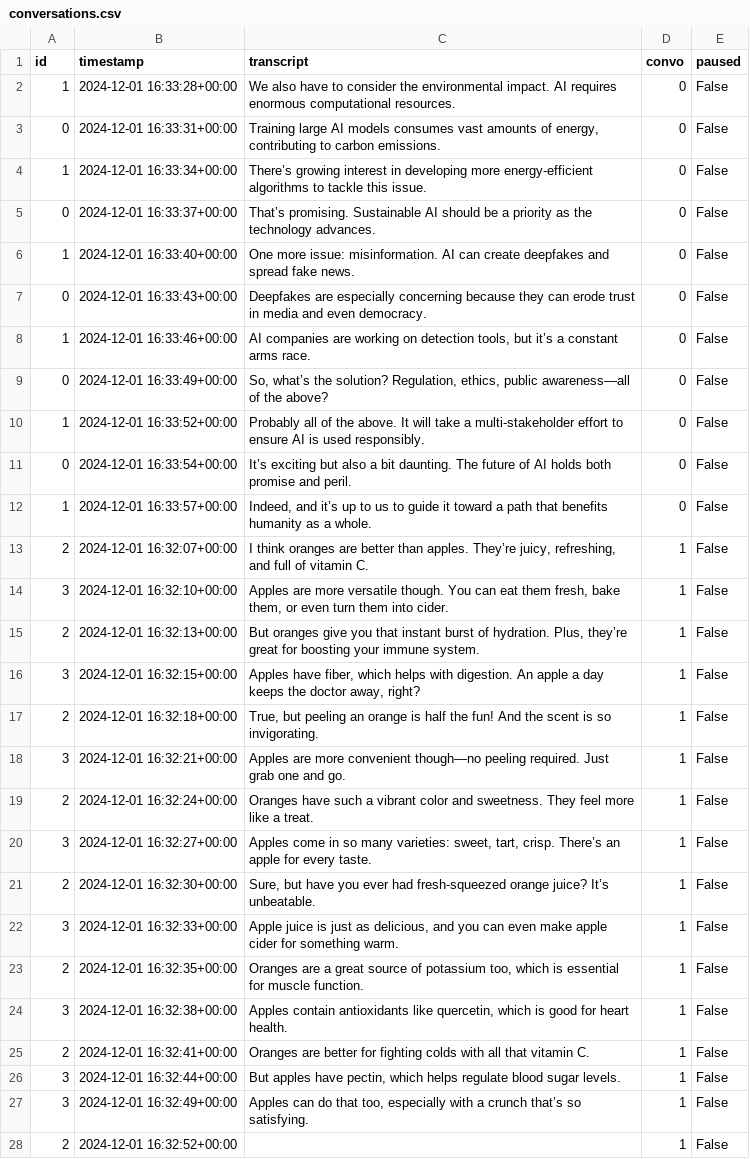
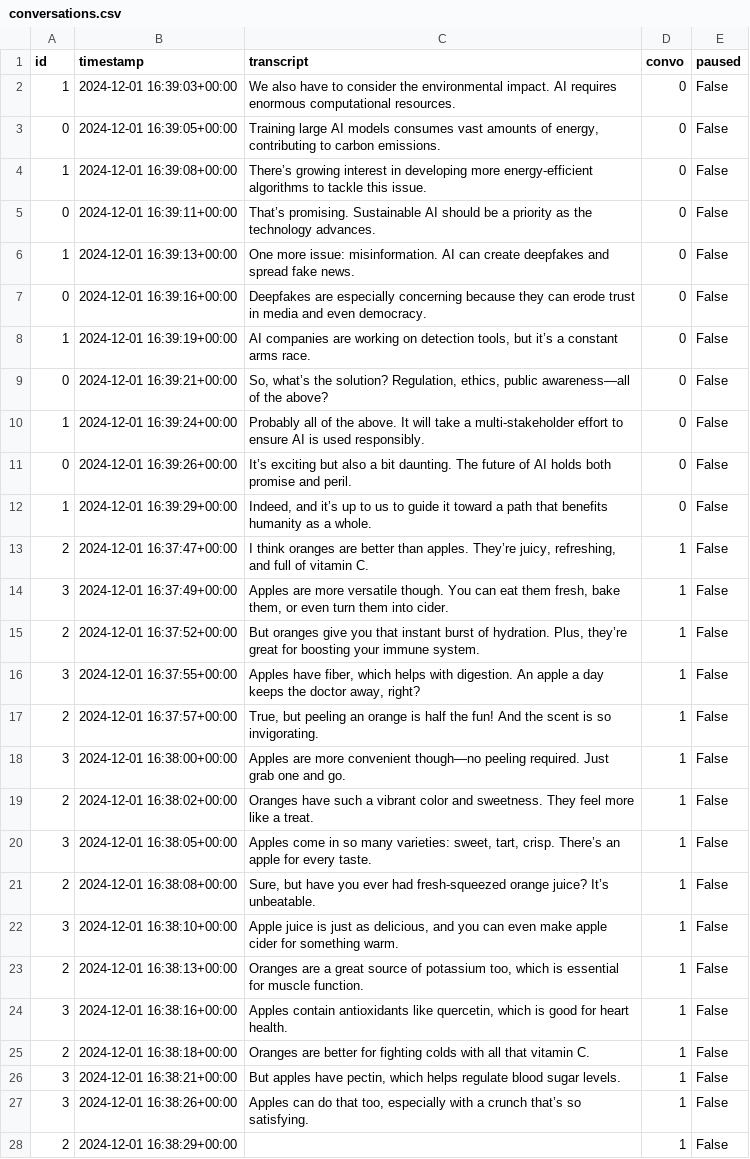
Before and after one commit to kennyzhang620/convo-sepper, a CSV file: conversations.csv, drawn as a sheet; only a part is shown; the diff covers the shown part only; the diff names each change by its address in the sheet, - before the commit and + after, or states it on an @@ line.

```diff
--- a/conversations.csv
+++ b/conversations.csv
-B2 (timestamp): 2024-12-01 16:33:28+00:00
+B2 (timestamp): 2024-12-01 16:39:03+00:00
-B3 (timestamp): 2024-12-01 16:33:31+00:00
+B3 (timestamp): 2024-12-01 16:39:05+00:00
-B4 (timestamp): 2024-12-01 16:33:34+00:00
+B4 (timestamp): 2024-12-01 16:39:08+00:00
-B5 (timestamp): 2024-12-01 16:33:37+00:00
+B5 (timestamp): 2024-12-01 16:39:11+00:00
-B6 (timestamp): 2024-12-01 16:33:40+00:00
+B6 (timestamp): 2024-12-01 16:39:13+00:00
-B7 (timestamp): 2024-12-01 16:33:43+00:00
+B7 (timestamp): 2024-12-01 16:39:16+00:00
-B8 (timestamp): 2024-12-01 16:33:46+00:00
+B8 (timestamp): 2024-12-01 16:39:19+00:00
-B9 (timestamp): 2024-12-01 16:33:49+00:00
+B9 (timestamp): 2024-12-01 16:39:21+00:00
-B10 (timestamp): 2024-12-01 16:33:52+00:00
+B10 (timestamp): 2024-12-01 16:39:24+00:00
-B11 (timestamp): 2024-12-01 16:33:54+00:00
+B11 (timestamp): 2024-12-01 16:39:26+00:00
-B12 (timestamp): 2024-12-01 16:33:57+00:00
+B12 (timestamp): 2024-12-01 16:39:29+00:00
-B13 (timestamp): 2024-12-01 16:32:07+00:00
+B13 (timestamp): 2024-12-01 16:37:47+00:00
-B14 (timestamp): 2024-12-01 16:32:10+00:00
+B14 (timestamp): 2024-12-01 16:37:49+00:00
-B15 (timestamp): 2024-12-01 16:32:13+00:00
+B15 (timestamp): 2024-12-01 16:37:52+00:00
-B16 (timestamp): 2024-12-01 16:32:15+00:00
+B16 (timestamp): 2024-12-01 16:37:55+00:00
-B17 (timestamp): 2024-12-01 16:32:18+00:00
+B17 (timestamp): 2024-12-01 16:37:57+00:00
-B18 (timestamp): 2024-12-01 16:32:21+00:00
+B18 (timestamp): 2024-12-01 16:38:00+00:00
-B19 (timestamp): 2024-12-01 16:32:24+00:00
+B19 (timestamp): 2024-12-01 16:38:02+00:00
-B20 (timestamp): 2024-12-01 16:32:27+00:00
+B20 (timestamp): 2024-12-01 16:38:05+00:00
-B21 (timestamp): 2024-12-01 16:32:30+00:00
+B21 (timestamp): 2024-12-01 16:38:08+00:00
-B22 (timestamp): 2024-12-01 16:32:33+00:00
+B22 (timestamp): 2024-12-01 16:38:10+00:00
-B23 (timestamp): 2024-12-01 16:32:35+00:00
+B23 (timestamp): 2024-12-01 16:38:13+00:00
-B24 (timestamp): 2024-12-01 16:32:38+00:00
+B24 (timestamp): 2024-12-01 16:38:16+00:00
-B25 (timestamp): 2024-12-01 16:32:41+00:00
+B25 (timestamp): 2024-12-01 16:38:18+00:00
-B26 (timestamp): 2024-12-01 16:32:44+00:00
+B26 (timestamp): 2024-12-01 16:38:21+00:00
-B27 (timestamp): 2024-12-01 16:32:49+00:00
+B27 (timestamp): 2024-12-01 16:38:26+00:00
-B28 (timestamp): 2024-12-01 16:32:52+00:00
+B28 (timestamp): 2024-12-01 16:38:29+00:00
```
Also changed, not shown: 23 edited cells elsewhere in this file, 1 other file.
